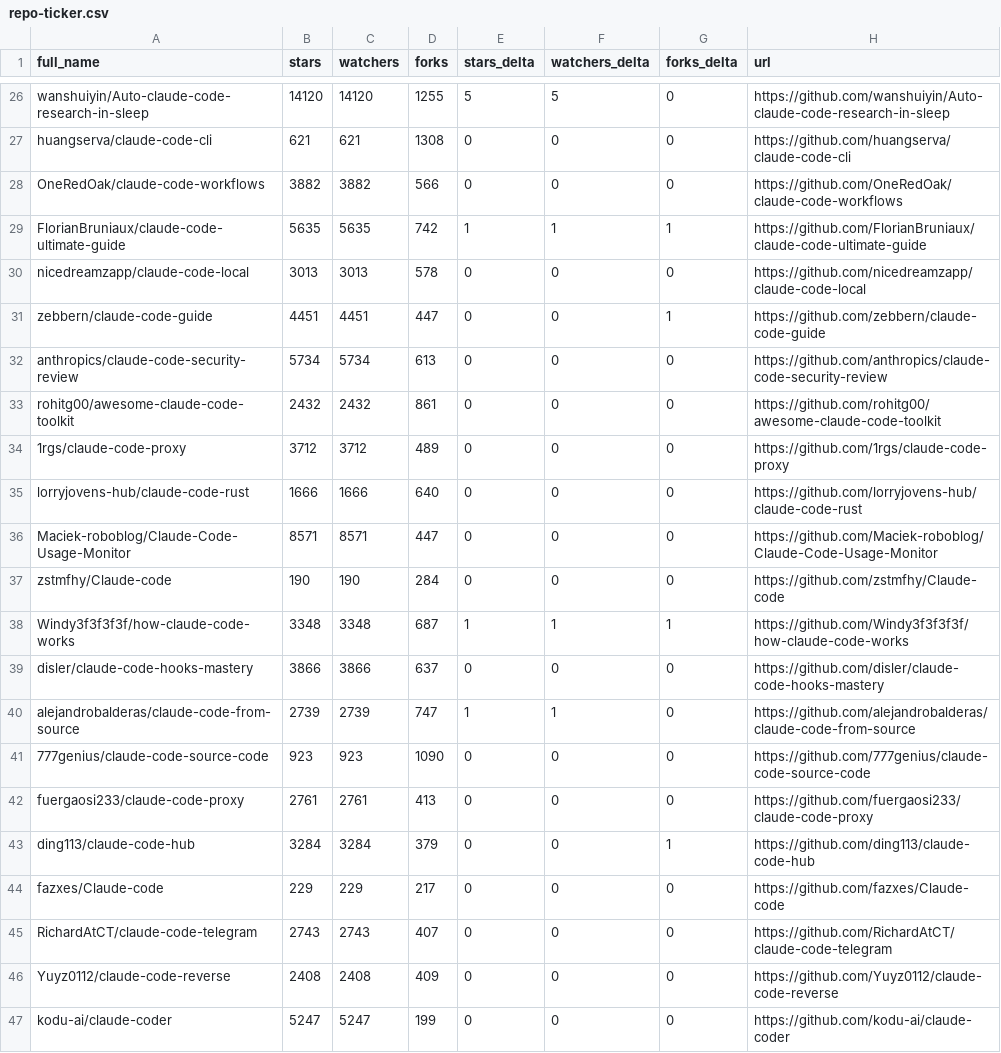
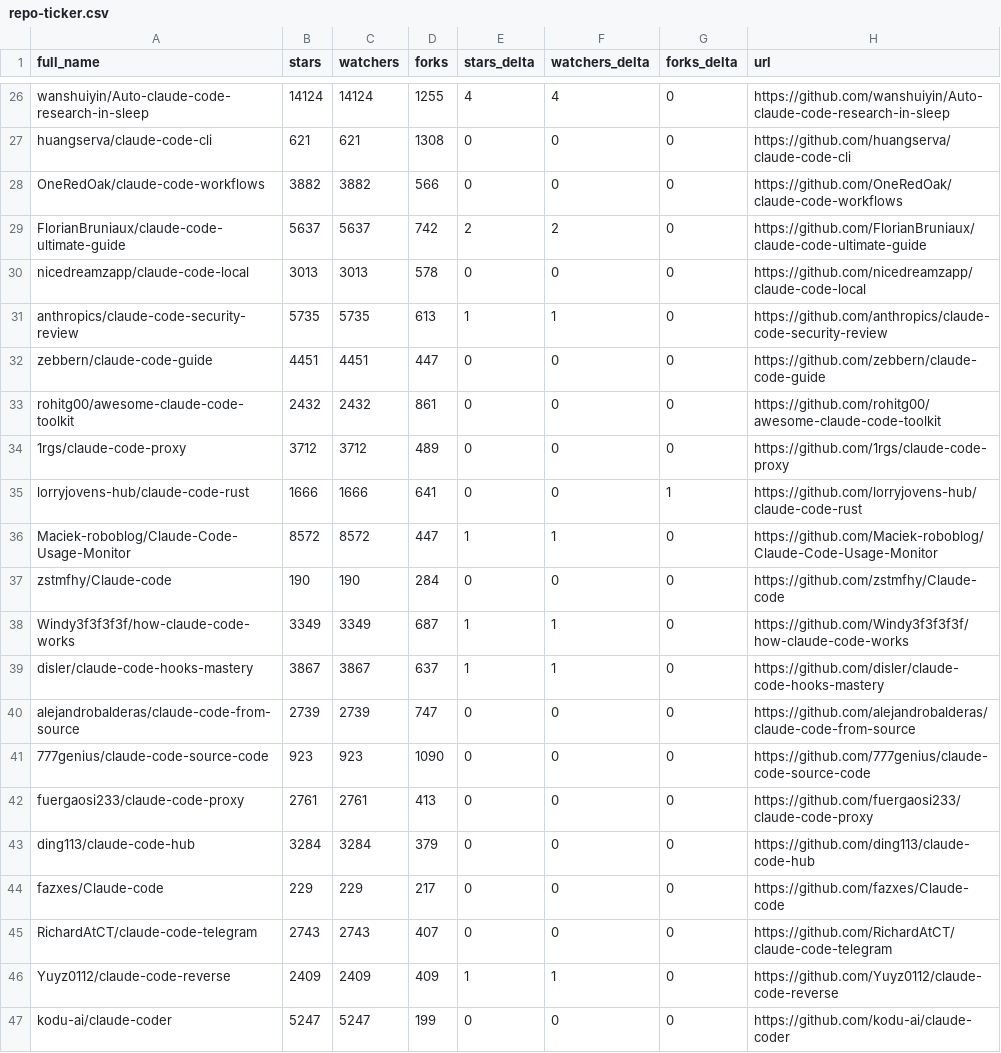
Before and after one commit to birhantprkc/awesome-claude-code, a CSV file: data/repo-ticker.csv, drawn as a sheet; only a part is shown, gaps mark what is left out; removed rows and columns are numbered as before the commit, all else as after; the diff covers the shown part only; the diff names each change by its address in the sheet, - before the commit and + after, or states it on an @@ line.

```diff
--- a/data/repo-ticker.csv
+++ b/data/repo-ticker.csv
-B26 (stars): 14120
+B26 (stars): 14124
-C26 (watchers): 14120
+C26 (watchers): 14124
-E26 (stars_delta): 5
+E26 (stars_delta): 4
-F26 (watchers_delta): 5
+F26 (watchers_delta): 4
-B29 (stars): 5635
+B29 (stars): 5637
-C29 (watchers): 5635
+C29 (watchers): 5637
-E29 (stars_delta): 1
+E29 (stars_delta): 2
-F29 (watchers_delta): 1
+F29 (watchers_delta): 2
-G29 (forks_delta): 1
+G29 (forks_delta): 0
+row 31: anthropics/claude-code-security-review | 5735 | 5735 | 613 | 1 | 1 | 0 | https://github.com/anthropics/claude-code-security-review
-G32 (forks_delta): 1
+G32 (forks_delta): 0
-row 32: anthropics/claude-code-security-review | 5734 | 5734 | 613 | 0 | 0 | 0 | https://github.com/anthropics/claude-code-security-review
-D35 (forks): 640
+D35 (forks): 641
-G35 (forks_delta): 0
+G35 (forks_delta): 1
-B36 (stars): 8571
+B36 (stars): 8572
-C36 (watchers): 8571
+C36 (watchers): 8572
-E36 (stars_delta): 0
+E36 (stars_delta): 1
-F36 (watchers_delta): 0
+F36 (watchers_delta): 1
-B38 (stars): 3348
+B38 (stars): 3349
-C38 (watchers): 3348
+C38 (watchers): 3349
-G38 (forks_delta): 1
+G38 (forks_delta): 0
-B39 (stars): 3866
+B39 (stars): 3867
-C39 (watchers): 3866
+C39 (watchers): 3867
-E39 (stars_delta): 0
+E39 (stars_delta): 1
-F39 (watchers_delta): 0
+F39 (watchers_delta): 1
-E40 (stars_delta): 1
+E40 (stars_delta): 0
-F40 (watchers_delta): 1
+F40 (watchers_delta): 0
-G43 (forks_delta): 1
+G43 (forks_delta): 0
-B46 (stars): 2408
+B46 (stars): 2409
-C46 (watchers): 2408
+C46 (watchers): 2409
-E46 (stars_delta): 0
+E46 (stars_delta): 1
-F46 (watchers_delta): 0
+F46 (watchers_delta): 1
```
Also changed, not shown: 1 added row, 1 removed row, 1 moved row and 127 edited cells elsewhere in this file, 2 other files.
